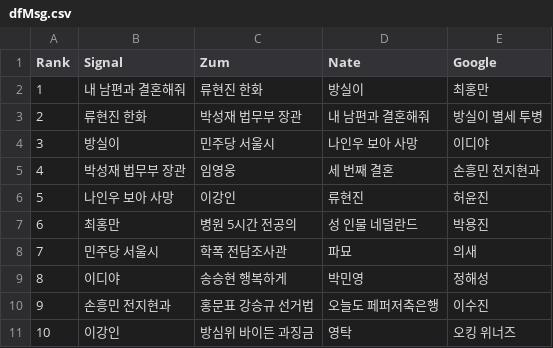
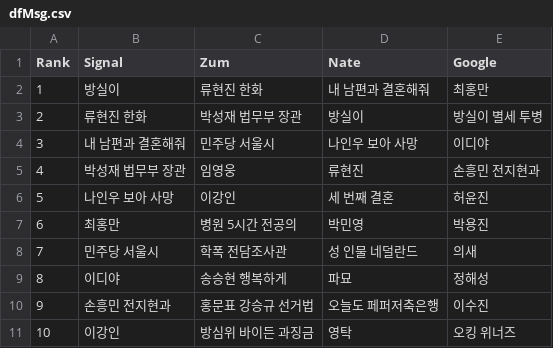
Before and after one commit to TrackerIssues/0301_TeleCollectData, a CSV file: dfMsg.csv, drawn as a sheet.

```diff
--- a/dfMsg.csv
+++ b/dfMsg.csv
@@ -1,10 +1,10 @@
 Rank,Signal,Zum,Nate,Google
-1,내 남편과 결혼해줘,류현진 한화,방실이,최홍만
-2,류현진 한화,박성재 법무부 장관,내 남편과 결혼해줘,방실이 별세 투병
-3,방실이,민주당 서울시,나인우 보아 사망,이디야
-4,박성재 법무부 장관,임영웅,세 번째 결혼,손흥민 전지현과
-5,나인우 보아 사망,이강인,류현진,허윤진
-6,최홍만,병원 5시간 전공의,성 인물 네덜란드,박용진
-7,민주당 서울시,학폭 전담조사관,파묘,의새
-8,이디야,송승현 행복하게,박민영,정해성
+1,방실이,류현진 한화,내 남편과 결혼해줘,최홍만
+2,류현진 한화,박성재 법무부 장관,방실이,방실이 별세 투병
+3,내 남편과 결혼해줘,민주당 서울시,나인우 보아 사망,이디야
+4,박성재 법무부 장관,임영웅,류현진,손흥민 전지현과
+5,나인우 보아 사망,이강인,세 번째 결혼,허윤진
+6,최홍만,병원 5시간 전공의,박민영,박용진
+7,민주당 서울시,학폭 전담조사관,성 인물 네덜란드,의새
+8,이디야,송승현 행복하게,파묘,정해성
 9,손흥민 전지현과,홍문표 강승규 선거법,오늘도 페퍼저축은행,이수진
```
Also changed, not shown: dfKeyWord.csv.
